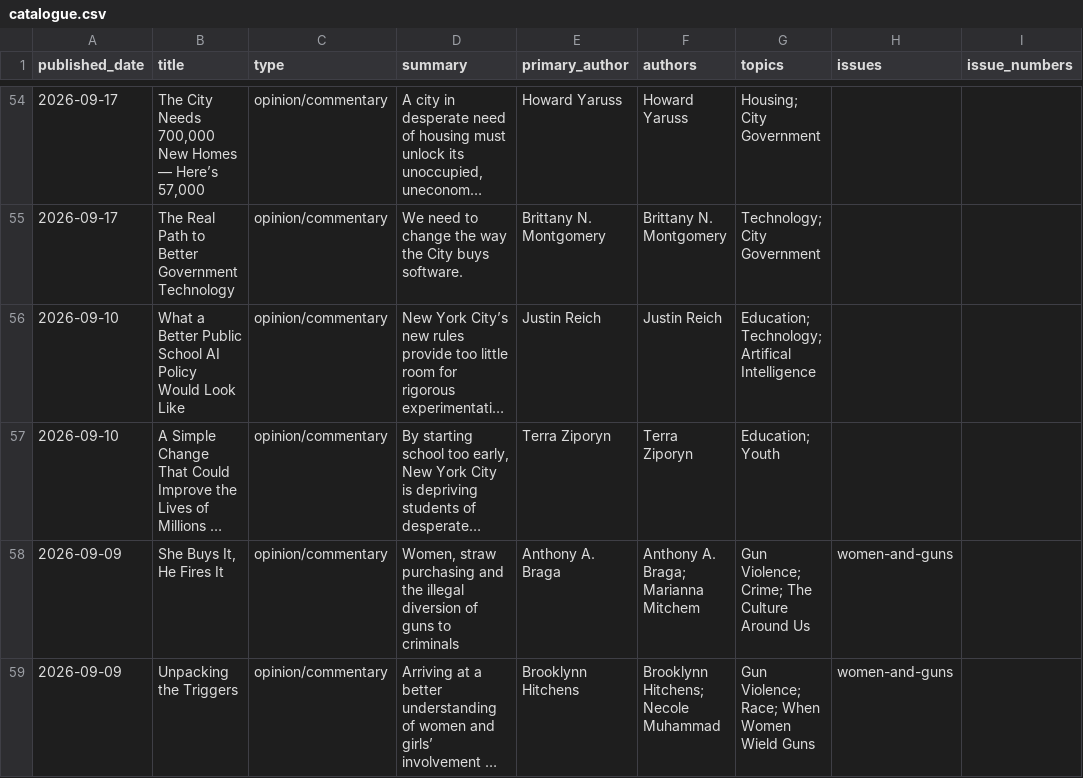
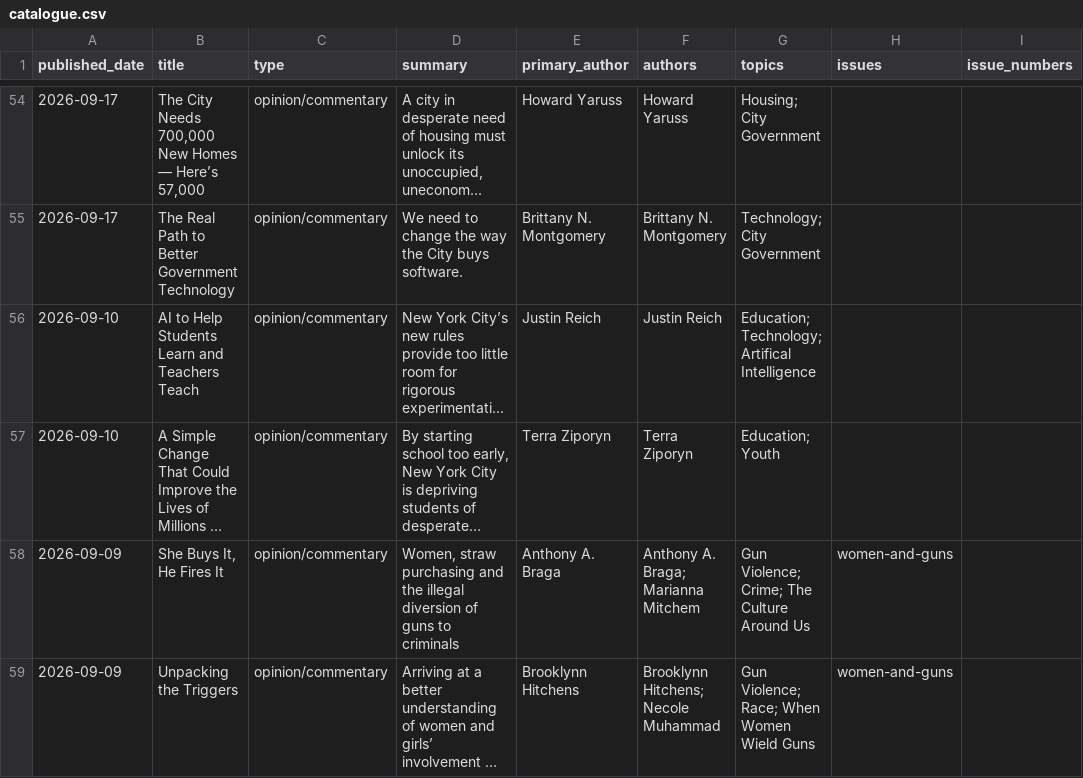
Before and after one commit to Vital-City-NYC/vital-city-catalogue, a CSV file: data/catalogue.csv, drawn as a sheet; only a part is shown, gaps mark what is left out; long unchanged cells end in …; the diff names each change by its address in the sheet, - before the commit and + after, or states it on an @@ line.

```diff
--- a/data/catalogue.csv
+++ b/data/catalogue.csv
-B56 (title): What a Better Public School AI Policy Would Look Like
+B56 (title): AI to Help Students Learn and Teachers Teach
```
Also changed, not shown: 19 other files.
